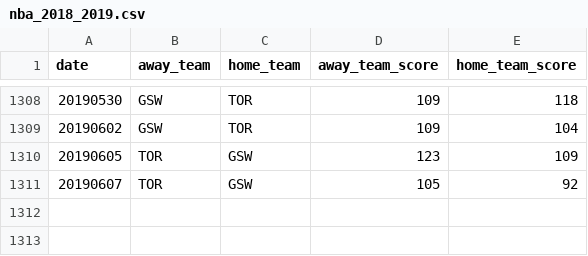
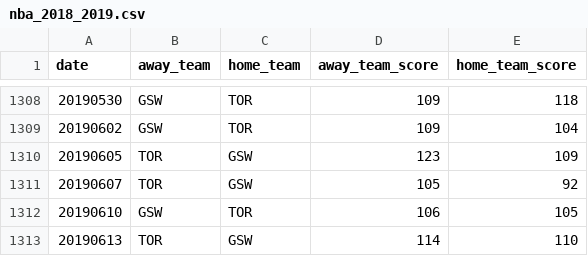
Before and after one commit to shawenyao/Who-is-number-1, a CSV file: data/nba_2018_2019.csv, drawn as a sheet; only a part is shown, gaps mark what is left out; the diff names each change by its address in the sheet, - before the commit and + after, or states it on an @@ line.

```diff
--- a/data/nba_2018_2019.csv
+++ b/data/nba_2018_2019.csv
+row 1312: 20190610 | GSW | TOR | 106 | 105
+row 1313: 20190613 | TOR | GSW | 114 | 110
```
Also changed, not shown: 3 other files.
